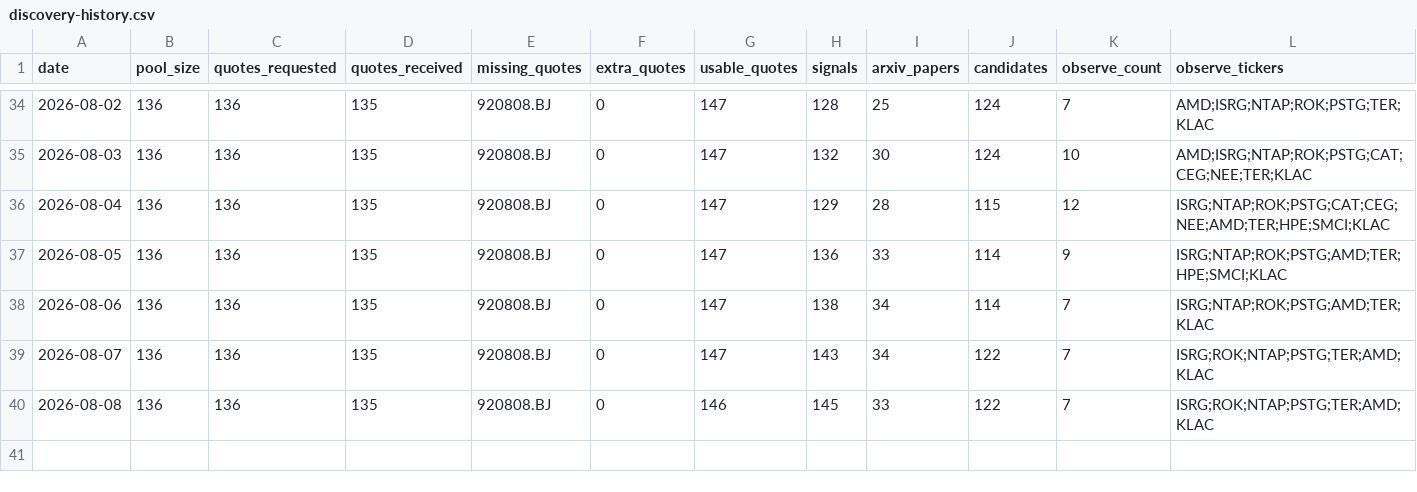
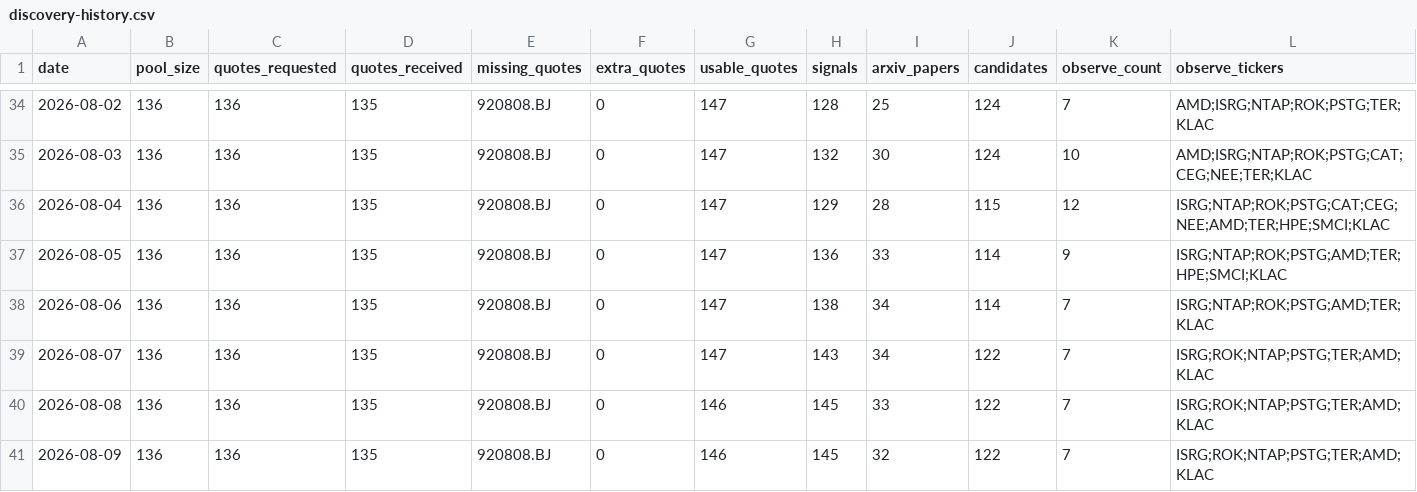
Before and after one commit to Davidgu1994/ai-stock-pool, a CSV file: discovery-history.csv, drawn as a sheet; only a part is shown, gaps mark what is left out; rows hold the shown columns only; the diff names each change by its address in the sheet, - before the commit and + after, or states it on an @@ line.

```diff
--- a/discovery-history.csv
+++ b/discovery-history.csv
+row 41: 2026-08-09 | 136 | 136 | 135 | 920808.BJ | 0 | 146 | 145 | 32 | 122 | 7 | ISRG;ROK;NTAP;PSTG;TER;AMD;KLAC
```
Also changed, not shown: arxiv-papers.csv, discovery-candidates.csv, 2 other files.
